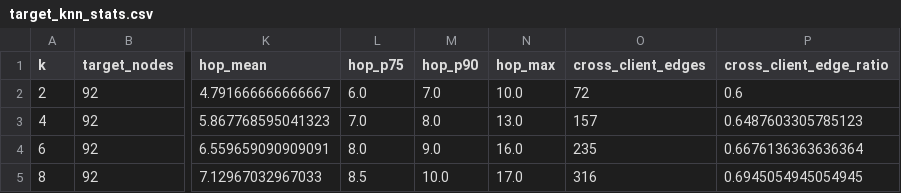
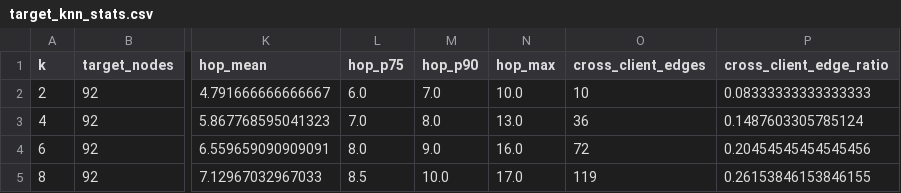
Before and after one commit to WA299/pa_stfed_project, a CSV file: reports/supporting/target_knn_stats.csv, drawn as a sheet; only a part is shown, gaps mark what is left out; the diff names each change by its address in the sheet, - before the commit and + after, or states it on an @@ line.

Commit message:
experiment: audit topology-based client partition

```diff
--- a/reports/supporting/target_knn_stats.csv
+++ b/reports/supporting/target_knn_stats.csv
-O2 (cross_client_edges): 72
+O2 (cross_client_edges): 10
-P2 (cross_client_edge_ratio): 0.6
+P2 (cross_client_edge_ratio): 0.08333333333333333
-O3 (cross_client_edges): 157
+O3 (cross_client_edges): 36
-P3 (cross_client_edge_ratio): 0.6487603305785123
+P3 (cross_client_edge_ratio): 0.1487603305785124
-O4 (cross_client_edges): 235
+O4 (cross_client_edges): 72
-P4 (cross_client_edge_ratio): 0.6676136363636364
+P4 (cross_client_edge_ratio): 0.20454545454545456
-O5 (cross_client_edges): 316
+O5 (cross_client_edges): 119
-P5 (cross_client_edge_ratio): 0.6945054945054945
+P5 (cross_client_edge_ratio): 0.26153846153846155
```
Also changed, not shown: reports/supporting/client_topology_stats.csv, 4 other files.
